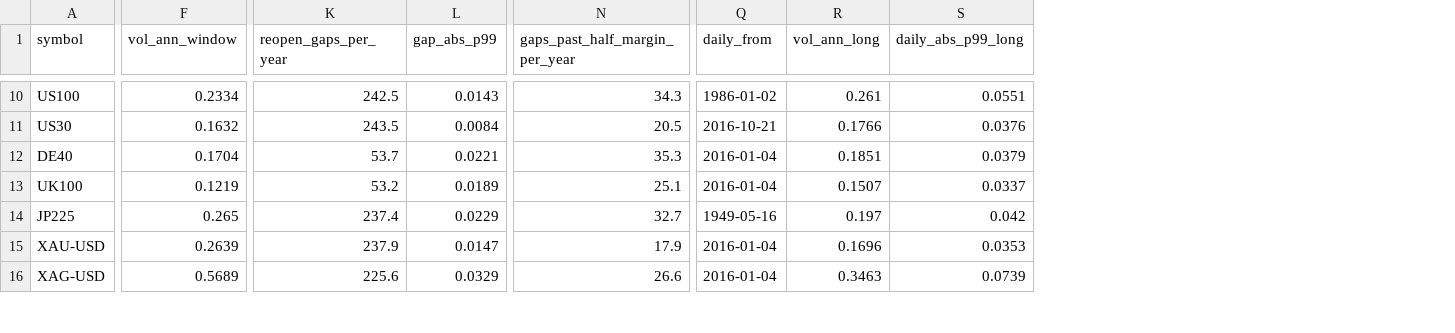
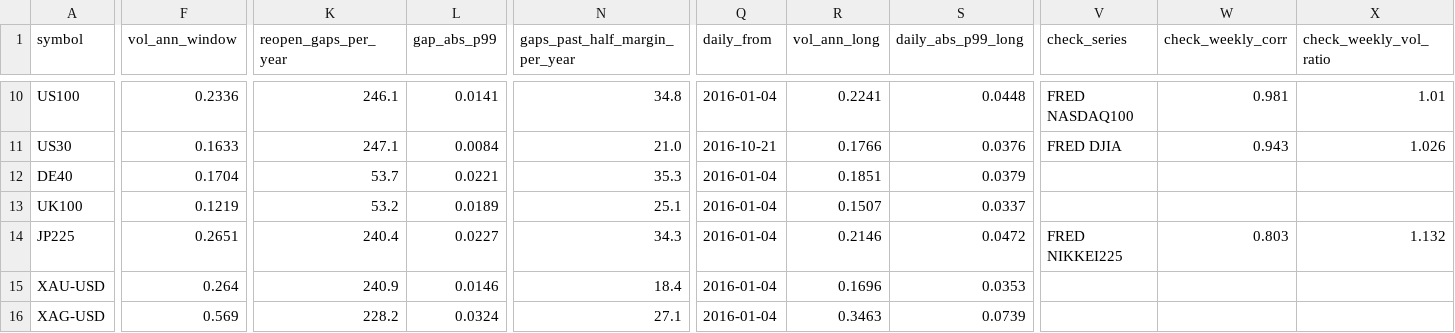
Before and after one commit to 0xjevons/monkeytrading, a CSV file: research/cap-calibration/data/derived/market_stats.csv, drawn as a sheet; only a part is shown, gaps mark what is left out; the diff covers the shown part only; the diff names each change by its address in the sheet, - before the commit and + after, or states it on an @@ line.

```diff
--- a/research/cap-calibration/data/derived/market_stats.csv
+++ b/research/cap-calibration/data/derived/market_stats.csv
+column V (check_series), rows 10-14: FRED NASDAQ100 | FRED DJIA |  |  | FRED NIKKEI225
+column W (check_weekly_corr), rows 10-14: 0.981 | 0.943 |  |  | 0.803
+column X (check_weekly_vol_ratio), rows 10-14: 1.01 | 1.026 |  |  | 1.132
-F10 (vol_ann_window): 0.2334
+F10 (vol_ann_window): 0.2336
-K10 (reopen_gaps_per_year): 242.5
+K10 (reopen_gaps_per_year): 246.1
-L10 (gap_abs_p99): 0.0143
+L10 (gap_abs_p99): 0.0141
-N10 (gaps_past_half_margin_per_year): 34.3
+N10 (gaps_past_half_margin_per_year): 34.8
-Q10 (daily_from): 1986-01-02
+Q10 (daily_from): 2016-01-04
-R10 (vol_ann_long): 0.261
+R10 (vol_ann_long): 0.2241
-S10 (daily_abs_p99_long): 0.0551
+S10 (daily_abs_p99_long): 0.0448
-F11 (vol_ann_window): 0.1632
+F11 (vol_ann_window): 0.1633
-K11 (reopen_gaps_per_year): 243.5
+K11 (reopen_gaps_per_year): 247.1
-N11 (gaps_past_half_margin_per_year): 20.5
+N11 (gaps_past_half_margin_per_year): 21.0
-F14 (vol_ann_window): 0.265
+F14 (vol_ann_window): 0.2651
-K14 (reopen_gaps_per_year): 237.4
+K14 (reopen_gaps_per_year): 240.4
-L14 (gap_abs_p99): 0.0229
+L14 (gap_abs_p99): 0.0227
-N14 (gaps_past_half_margin_per_year): 32.7
+N14 (gaps_past_half_margin_per_year): 34.3
-Q14 (daily_from): 1949-05-16
+Q14 (daily_from): 2016-01-04
-R14 (vol_ann_long): 0.197
+R14 (vol_ann_long): 0.2146
-S14 (daily_abs_p99_long): 0.042
+S14 (daily_abs_p99_long): 0.0472
-F15 (vol_ann_window): 0.2639
+F15 (vol_ann_window): 0.264
-K15 (reopen_gaps_per_year): 237.9
+K15 (reopen_gaps_per_year): 240.9
-L15 (gap_abs_p99): 0.0147
+L15 (gap_abs_p99): 0.0146
-N15 (gaps_past_half_margin_per_year): 17.9
+N15 (gaps_past_half_margin_per_year): 18.4
-F16 (vol_ann_window): 0.5689
+F16 (vol_ann_window): 0.569
-K16 (reopen_gaps_per_year): 225.6
+K16 (reopen_gaps_per_year): 228.2
-L16 (gap_abs_p99): 0.0329
+L16 (gap_abs_p99): 0.0324
-N16 (gaps_past_half_margin_per_year): 26.6
+N16 (gaps_past_half_margin_per_year): 27.1
```
Also changed, not shown: 54 edited cells elsewhere in this file, research/cap-calibration/data/derived/papertrade_daily.csv, research/cap-calibration/data/derived/papertrade_flow.csv, 29 other files.
